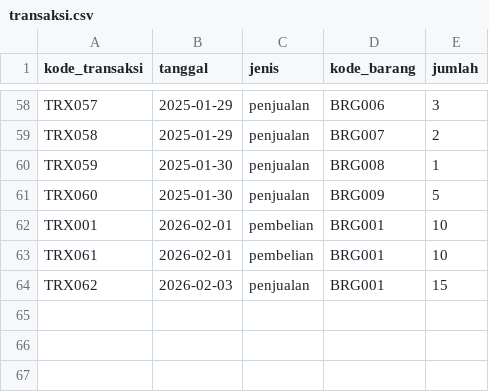
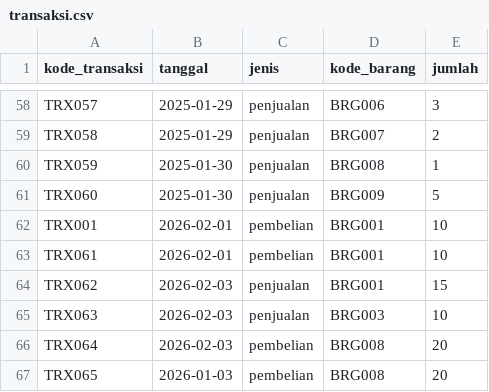
Before and after one commit to gustiwdr/project-umkm, a CSV file: data/transaksi.csv, drawn as a sheet; only a part is shown, gaps mark what is left out.

```diff
--- a/data/transaksi.csv
+++ b/data/transaksi.csv
@@ -64 +64,4 @@ TRX061,2026-02-01,pembelian,BRG001,10
 TRX062,2026-02-03,penjualan,BRG001,15
+TRX063,2026-02-03,penjualan,BRG003,10
+TRX064,2026-02-03,pembelian,BRG008,20
+TRX065,2026-01-03,pembelian,BRG008,20
```
Also changed, not shown: data/barang.csv, 5 other files.
